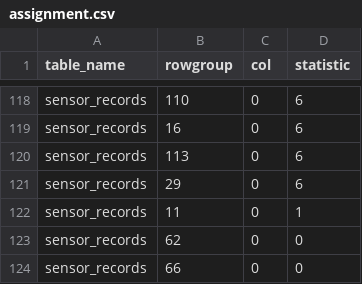
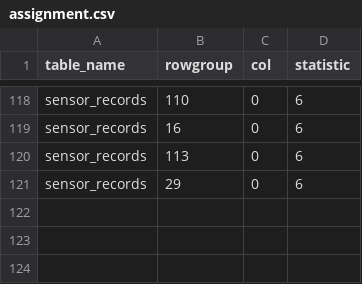
Before and after one commit to Burdmann/stats-recommender-study, a CSV file: combined_experiment/10x/assignment.csv, drawn as a sheet; only a part is shown, gaps mark what is left out; the diff names each change by its address in the sheet, - before the commit and + after, or states it on an @@ line.

```diff
--- a/combined_experiment/10x/assignment.csv
+++ b/combined_experiment/10x/assignment.csv
-row 122: sensor_records | 11 | 0 | 1
-row 123: sensor_records | 62 | 0 | 0
-row 124: sensor_records | 66 | 0 | 0
```
Also changed, not shown: combined_experiment/1x/assignment.csv, combined_experiment/50x/assignment.csv, 4 other files.
